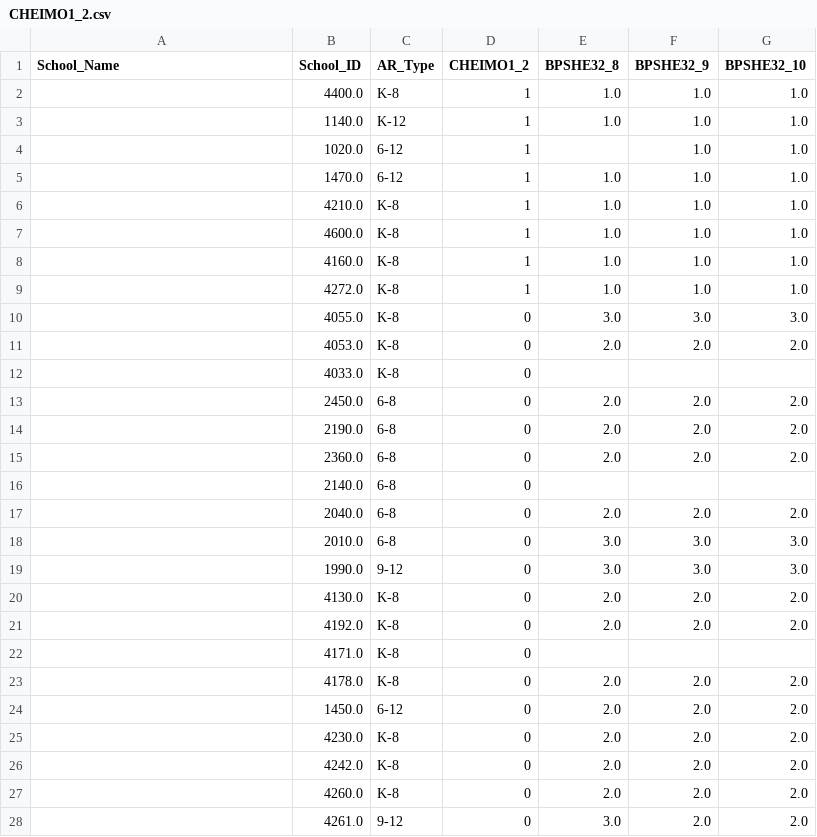
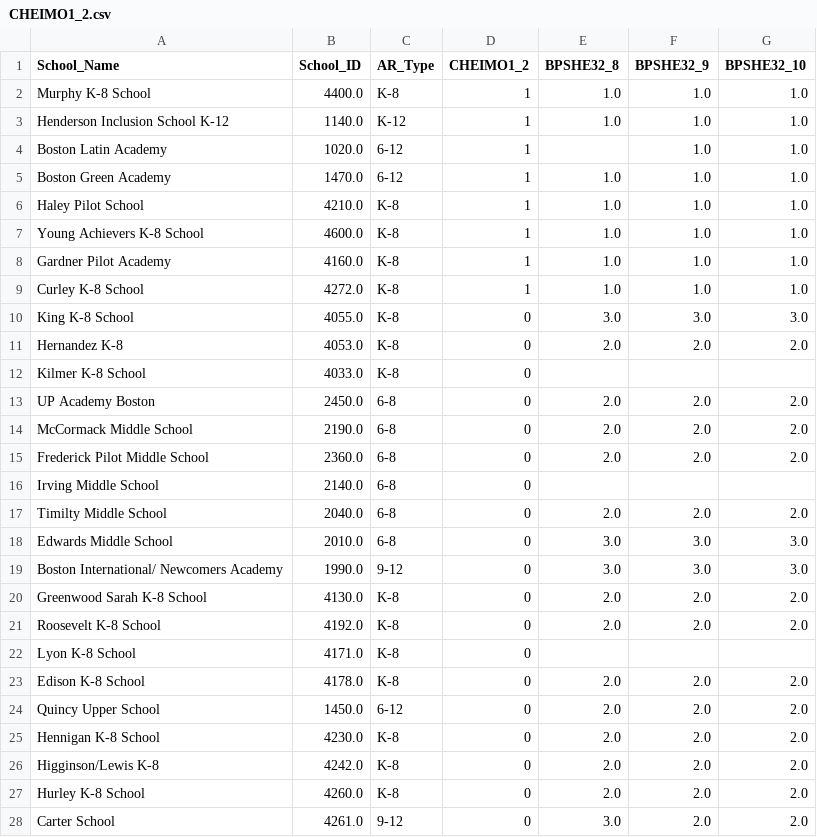
Before and after one commit to aeppacher/CHE-Crosswalk, a CSV file: output_files/CHEIMO1_2.csv, drawn as a sheet; only a part is shown; the diff covers the shown part only.

```diff
--- a/output_files/CHEIMO1_2.csv
+++ b/output_files/CHEIMO1_2.csv
@@ -1,28 +1,28 @@
 School_Name,School_ID,AR_Type,CHEIMO1_2,BPSHE32_8,BPSHE32_9,BPSHE32_10
-,4400.0,K-8,1,1.0,1.0,1.0
-,1140.0,K-12,1,1.0,1.0,1.0
-,1020.0,6-12,1,,1.0,1.0
-,1470.0,6-12,1,1.0,1.0,1.0
-,4210.0,K-8,1,1.0,1.0,1.0
-,4600.0,K-8,1,1.0,1.0,1.0
-,4160.0,K-8,1,1.0,1.0,1.0
-,4272.0,K-8,1,1.0,1.0,1.0
-,4055.0,K-8,0,3.0,3.0,3.0
-,4053.0,K-8,0,2.0,2.0,2.0
-,4033.0,K-8,0,,,
-,2450.0,6-8,0,2.0,2.0,2.0
-,2190.0,6-8,0,2.0,2.0,2.0
-,2360.0,6-8,0,2.0,2.0,2.0
-,2140.0,6-8,0,,,
-,2040.0,6-8,0,2.0,2.0,2.0
-,2010.0,6-8,0,3.0,3.0,3.0
-,1990.0,9-12,0,3.0,3.0,3.0
-,4130.0,K-8,0,2.0,2.0,2.0
-,4192.0,K-8,0,2.0,2.0,2.0
-,4171.0,K-8,0,,,
-,4178.0,K-8,0,2.0,2.0,2.0
-,1450.0,6-12,0,2.0,2.0,2.0
-,4230.0,K-8,0,2.0,2.0,2.0
-,4242.0,K-8,0,2.0,2.0,2.0
-,4260.0,K-8,0,2.0,2.0,2.0
-,4261.0,9-12,0,3.0,2.0,2.0
+Murphy K-8 School,4400.0,K-8,1,1.0,1.0,1.0
+Henderson Inclusion School K-12,1140.0,K-12,1,1.0,1.0,1.0
+Boston Latin Academy,1020.0,6-12,1,,1.0,1.0
+Boston Green Academy,1470.0,6-12,1,1.0,1.0,1.0
+Haley Pilot School,4210.0,K-8,1,1.0,1.0,1.0
+Young Achievers K-8 School,4600.0,K-8,1,1.0,1.0,1.0
+Gardner Pilot Academy,4160.0,K-8,1,1.0,1.0,1.0
+Curley K-8 School,4272.0,K-8,1,1.0,1.0,1.0
+King K-8 School,4055.0,K-8,0,3.0,3.0,3.0
+Hernandez K-8,4053.0,K-8,0,2.0,2.0,2.0
+Kilmer K-8 School,4033.0,K-8,0,,,
+UP Academy Boston,2450.0,6-8,0,2.0,2.0,2.0
+McCormack Middle School,2190.0,6-8,0,2.0,2.0,2.0
+Frederick Pilot Middle School,2360.0,6-8,0,2.0,2.0,2.0
+Irving Middle School,2140.0,6-8,0,,,
+Timilty Middle School,2040.0,6-8,0,2.0,2.0,2.0
+Edwards Middle School,2010.0,6-8,0,3.0,3.0,3.0
+Boston International/ Newcomers Academy,1990.0,9-12,0,3.0,3.0,3.0
+Greenwood Sarah K-8 School,4130.0,K-8,0,2.0,2.0,2.0
+Roosevelt K-8 School,4192.0,K-8,0,2.0,2.0,2.0
+Lyon K-8 School,4171.0,K-8,0,,,
+Edison K-8 School,4178.0,K-8,0,2.0,2.0,2.0
+Quincy Upper School,1450.0,6-12,0,2.0,2.0,2.0
+Hennigan K-8 School,4230.0,K-8,0,2.0,2.0,2.0
+Higginson/Lewis K-8,4242.0,K-8,0,2.0,2.0,2.0
+Hurley K-8 School,4260.0,K-8,0,2.0,2.0,2.0
+Carter School,4261.0,9-12,0,3.0,2.0,2.0
```
Also changed, not shown: 105 edited cells elsewhere in this file, output_files/CHEIMO1_1.csv, output_files/CHEIMO1_3.csv, 32 other files.
